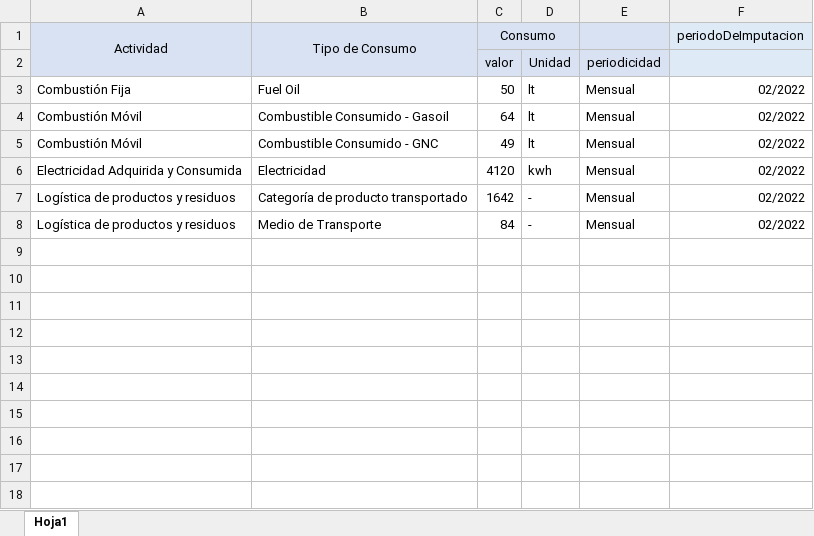
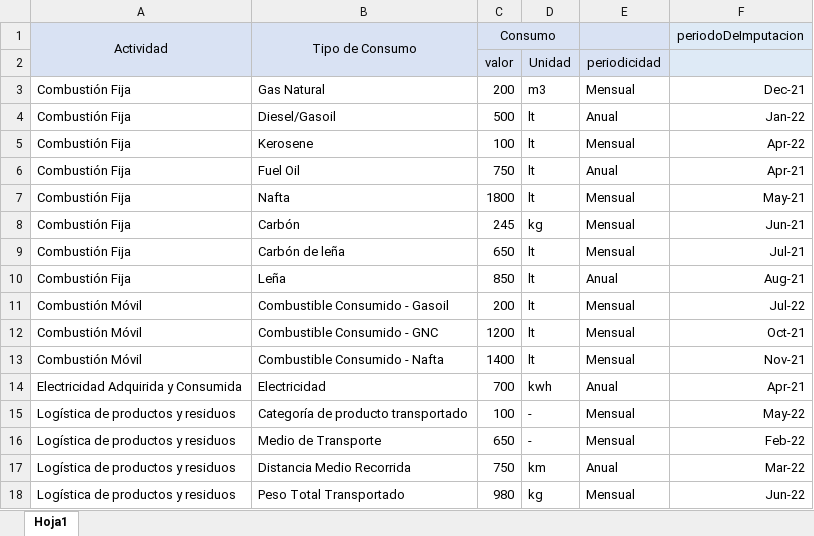
Before and after one commit to LeoMorsella/DDS-2022-K3002-HuellaCarbonoG3, an Excel workbook: mediciones2.xlsx, sheet Hoja1, drawn as a sheet; values as stored, in another font and other column widths than the file's, no borders; charts and pictures not drawn; addresses are those after the commit; the diff names each change by its address in the sheet, - before the commit and + after, or states it on an @@ line.

Commit message:
se generan excel de prueba con test de carga

```diff
--- a/mediciones2.xlsx (sheet Hoja1)
+++ b/mediciones2.xlsx (sheet Hoja1)
+row 3: Combustión Fija | Gas Natural | 200 | m3 | Mensual | Dec-21
+row 4: Combustión Fija | Diesel/Gasoil | 500 | lt | Anual | Jan-22
+row 5: Combustión Fija | Kerosene | 100 | lt | Mensual | Apr-22
-C6 (Consumo): 50
+C6 (Consumo): 750
-E6: Mensual
+E6: Anual
-F6 (periodoDeImputacion): 02/2022
+F6 (periodoDeImputacion): Apr-21
+row 7: Combustión Fija | Nafta | 1800 | lt | Mensual | May-21
+row 8: Combustión Fija | Carbón | 245 | kg | Mensual | Jun-21
+row 9: Combustión Fija | Carbón de leña | 650 | lt | Mensual | Jul-21
+row 10: Combustión Fija | Leña | 850 | lt | Anual | Aug-21
-C11 (Consumo): 64
+C11 (Consumo): 200
-F11 (periodoDeImputacion): 02/2022
+F11 (periodoDeImputacion): Jul-22
-C12 (Consumo): 49
+C12 (Consumo): 1200
-F12 (periodoDeImputacion): 02/2022
+F12 (periodoDeImputacion): Oct-21
+row 13: Combustión Móvil | Combustible Consumido - Nafta | 1400 | lt | Mensual | Nov-21
-C14 (Consumo): 4120
+C14 (Consumo): 700
-E14: Mensual
+E14: Anual
-F14 (periodoDeImputacion): 02/2022
+F14 (periodoDeImputacion): Apr-21
-C15 (Consumo): 1642
+C15 (Consumo): 100
-F15 (periodoDeImputacion): 02/2022
+F15 (periodoDeImputacion): May-22
-C16 (Consumo): 84
+C16 (Consumo): 650
-F16 (periodoDeImputacion): 02/2022
+F16 (periodoDeImputacion): Feb-22
+row 17: Logística de productos y residuos | Distancia Medio Recorrida | 750 | km | Anual | Mar-22
+row 18: Logística de productos y residuos | Peso Total Transportado | 980 | kg | Mensual | Jun-22
```
Also changed, not shown: charts or pictures, mediciones1.xlsx, mediciones3.xlsx, 2 other files.
